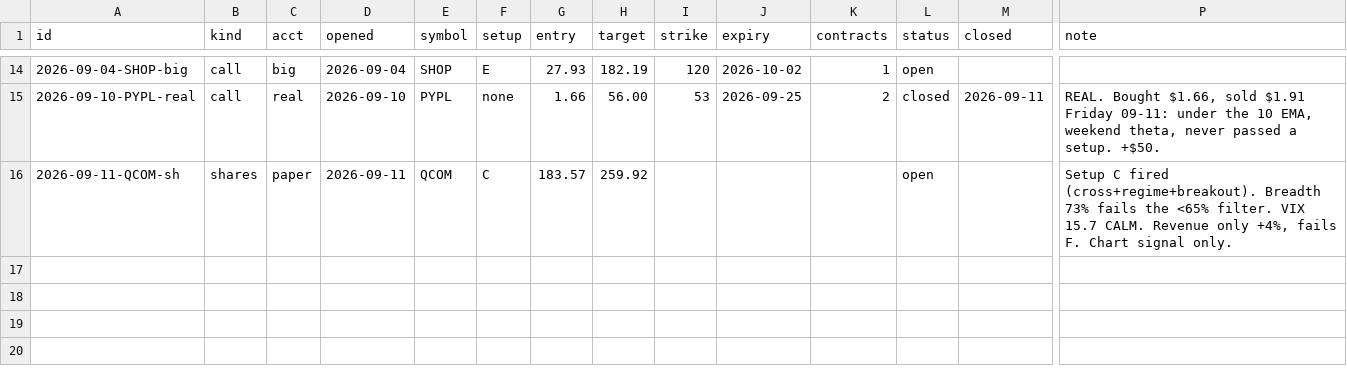
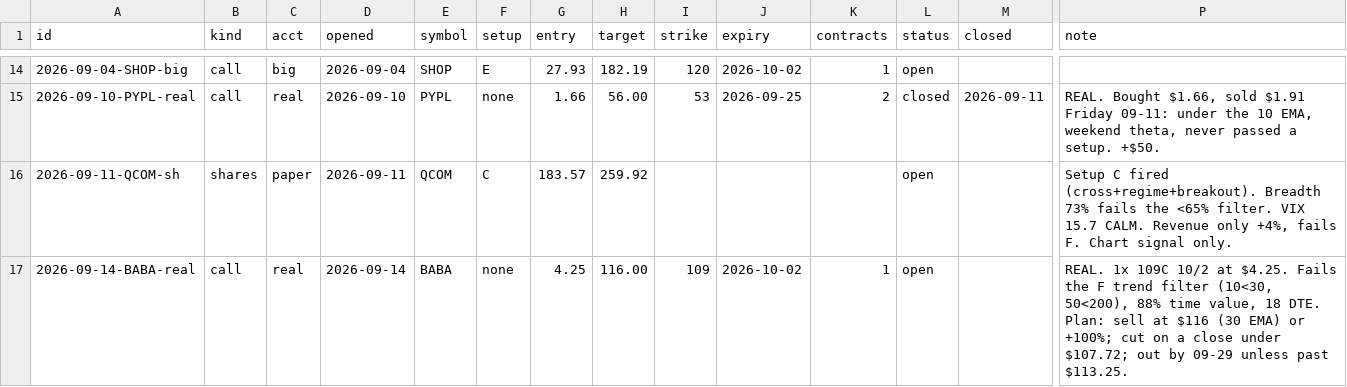
Before and after one commit to ArringtonC/stockcharter-scan, a CSV file: trades.csv, drawn as a sheet; only a part is shown, gaps mark what is left out; rows hold the shown columns only; the diff names each change by its address in the sheet, - before the commit and + after, or states it on an @@ line.

```diff
--- a/trades.csv
+++ b/trades.csv
+row 17: 2026-09-14-BABA-real | call | real | 2026-09-14 | BABA | none | 4.25 | 116.00 | 109 | 2026-10-02 | 1 | open |  | REAL. 1x 109C 10/2 at $4.25. Fails the F trend filter (10<30, 50<200), 88% time value, 18 DTE. Plan: sell at $116 (30 EMA) or +100%; cut on a close under $107.72; out by 09-29 unless past $113.25.
```
Also changed, not shown: 2 other files.
